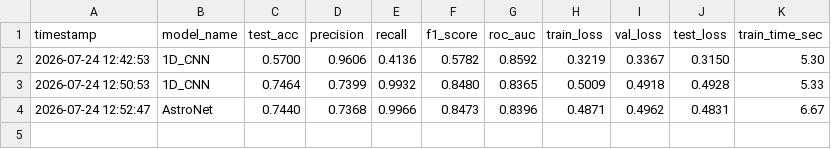
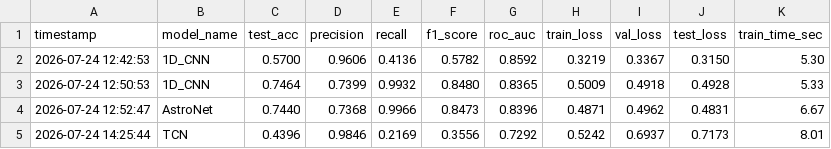
Before and after one commit to Arjun13-git/qml-exoplanet-detection, a CSV file: logs/classical_benchmark_results.csv, drawn as a sheet.

Commit message:
feat(models): add TCN model evaluation and benchmark logs

```diff
--- a/logs/classical_benchmark_results.csv
+++ b/logs/classical_benchmark_results.csv
@@ -4 +4,2 @@ timestamp,model_name,test_acc,precision,recall,f1_score,roc_auc,train_loss,val_l
 2026-07-24 12:52:47,AstroNet,0.7440,0.7368,0.9966,0.8473,0.8396,0.4871,0.4962,0.4831,6.67
+2026-07-24 14:25:44,TCN,0.4396,0.9846,0.2169,0.3556,0.7292,0.5242,0.6937,0.7173,8.01
```
Also changed, not shown: 3 other files.
